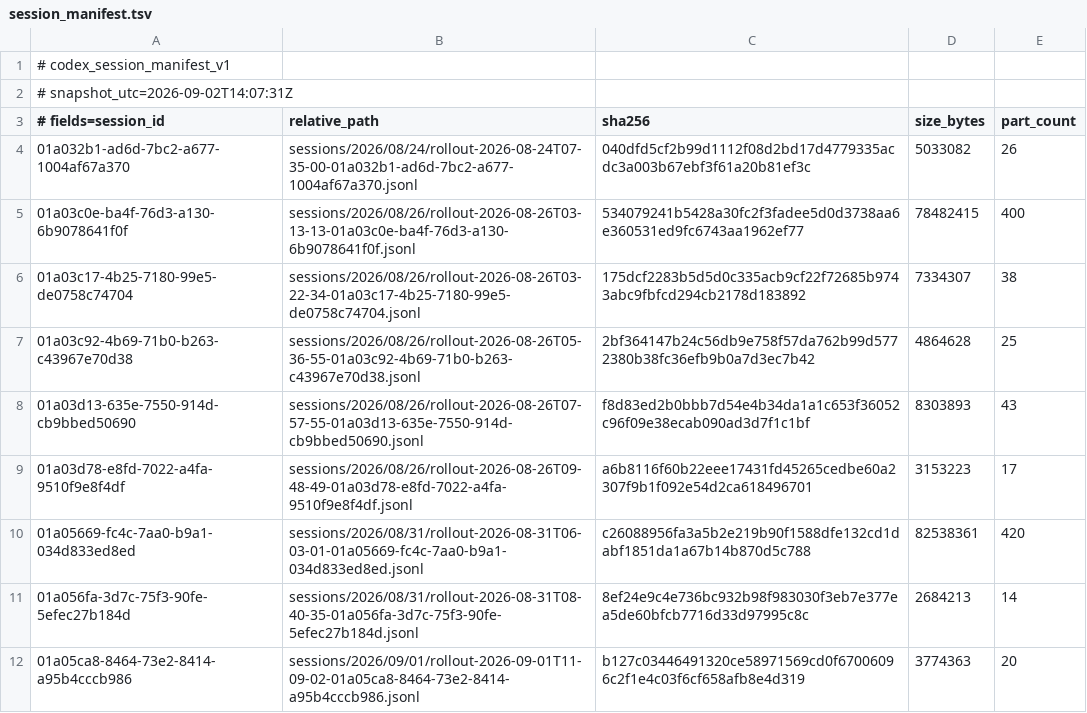
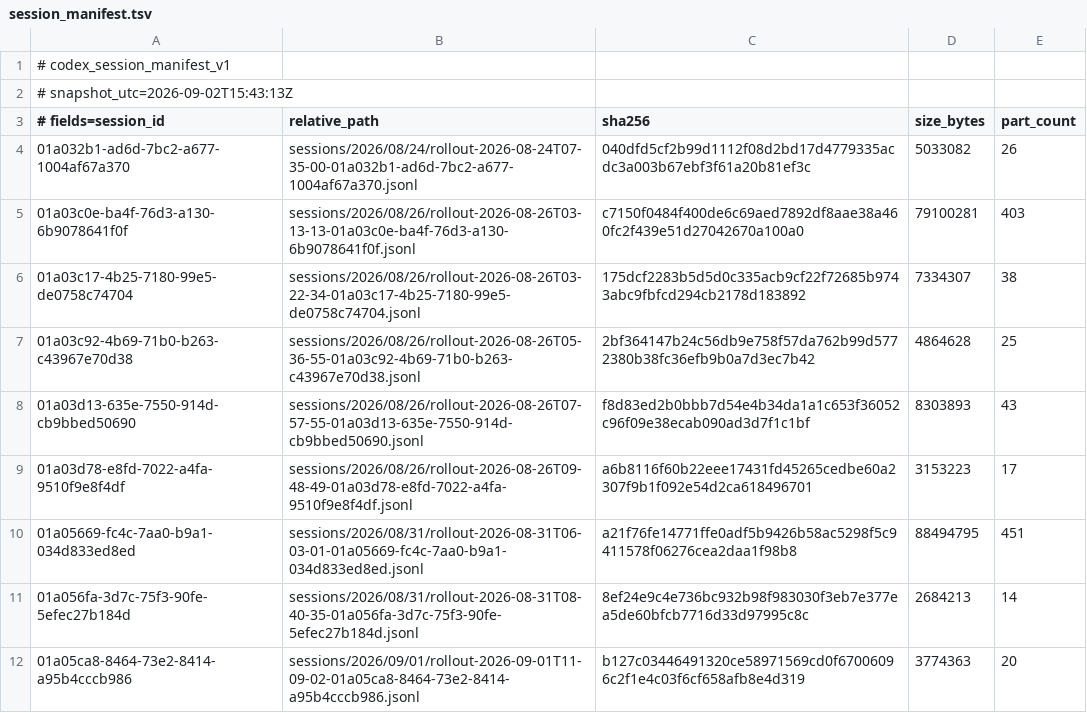
Before and after one commit to QuiverDance/codex-backup, a TSV file: .codex/session_manifest.tsv, drawn as a sheet.

Commit message:
refresh active GH200 Codex conversations

```diff
--- a/.codex/session_manifest.tsv
+++ b/.codex/session_manifest.tsv
@@ -1,6 +1,6 @@
 # codex_session_manifest_v1
-# snapshot_utc=2026-09-02T14:07:31Z
+# snapshot_utc=2026-09-02T15:43:13Z
 # fields=session_id	relative_path	sha256	size_bytes	part_count
 01a032b1-ad6d-7bc2-a677-1004af67a370	sessions/2026/08/24/rollout-2026-08-24T07-35-00-01a032b1-ad6d-7bc2-a677-1004af67a370.jsonl	040dfd5cf2b99d1112f08d2bd17d4779335acdc3a003b67ebf3f61a20b81ef3c	5033082	26
-01a03c0e-ba4f-76d3-a130-6b9078641f0f	sessions/2026/08/26/rollout-2026-08-26T03-13-13-01a03c0e-ba4f-76d3-a130-6b9078641f0f.jsonl	534079241b5428a30fc2f3fadee5d0d3738aa6e360531ed9fc6743aa1962ef77	78482415	400
+01a03c0e-ba4f-76d3-a130-6b9078641f0f	sessions/2026/08/26/rollout-2026-08-26T03-13-13-01a03c0e-ba4f-76d3-a130-6b9078641f0f.jsonl	c7150f0484f400de6c69aed7892df8aae38a460fc2f439e51d27042670a100a0	79100281	403
 01a03c17-4b25-7180-99e5-de0758c74704	sessions/2026/08/26/rollout-2026-08-26T03-22-34-01a03c17-4b25-7180-99e5-de0758c74704.jsonl	175dcf2283b5d5d0c335acb9cf22f72685b9743abc9fbfcd294cb2178d183892	7334307	38
@@ -9,3 +9,3 @@
 01a03d78-e8fd-7022-a4fa-9510f9e8f4df	sessions/2026/08/26/rollout-2026-08-26T09-48-49-01a03d78-e8fd-7022-a4fa-9510f9e8f4df.jsonl	a6b8116f60b22eee17431fd45265cedbe60a2307f9b1f092e54d2ca618496701	3153223	17
-01a05669-fc4c-7aa0-b9a1-034d833ed8ed	sessions/2026/08/31/rollout-2026-08-31T06-03-01-01a05669-fc4c-7aa0-b9a1-034d833ed8ed.jsonl	c26088956fa3a5b2e219b90f1588dfe132cd1dabf1851da1a67b14b870d5c788	82538361	420
+01a05669-fc4c-7aa0-b9a1-034d833ed8ed	sessions/2026/08/31/rollout-2026-08-31T06-03-01-01a05669-fc4c-7aa0-b9a1-034d833ed8ed.jsonl	a21f76fe14771ffe0adf5b9426b58ac5298f5c9411578f06276cea2daa1f98b8	88494795	451
 01a056fa-3d7c-75f3-90fe-5efec27b184d	sessions/2026/08/31/rollout-2026-08-31T08-40-35-01a056fa-3d7c-75f3-90fe-5efec27b184d.jsonl	8ef24e9c4e736bc932b98f983030f3eb7e377ea5de60bfcb7716d33d97995c8c	2684213	14
```
Also changed, not shown: 36 other files.
